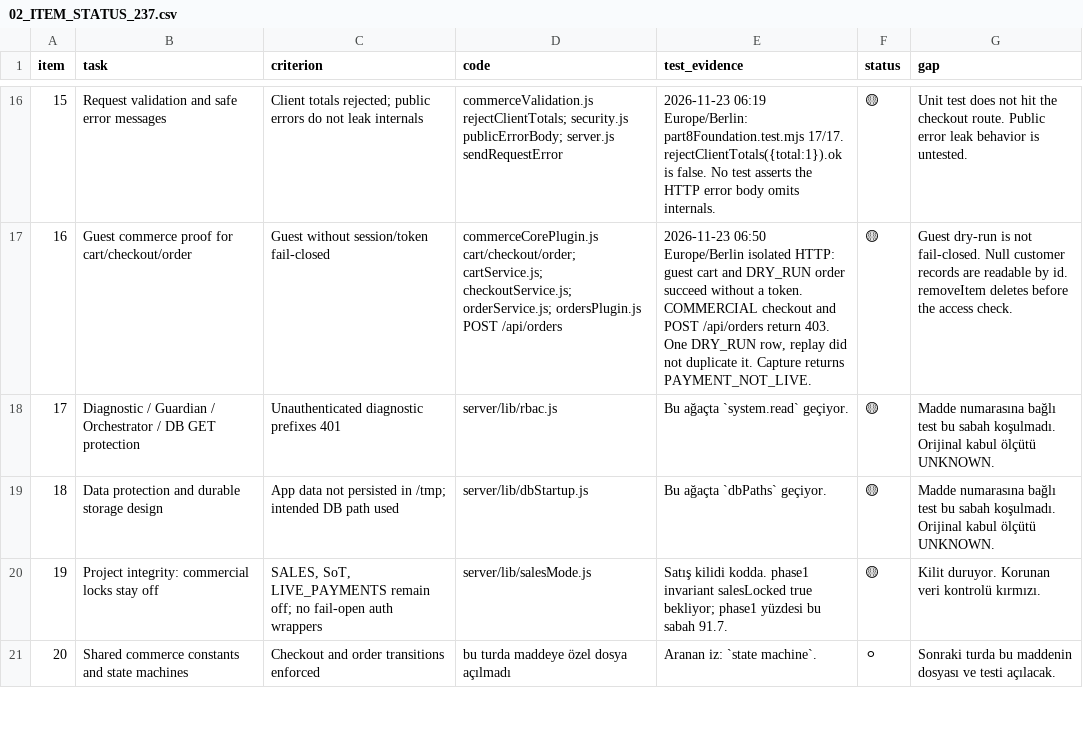
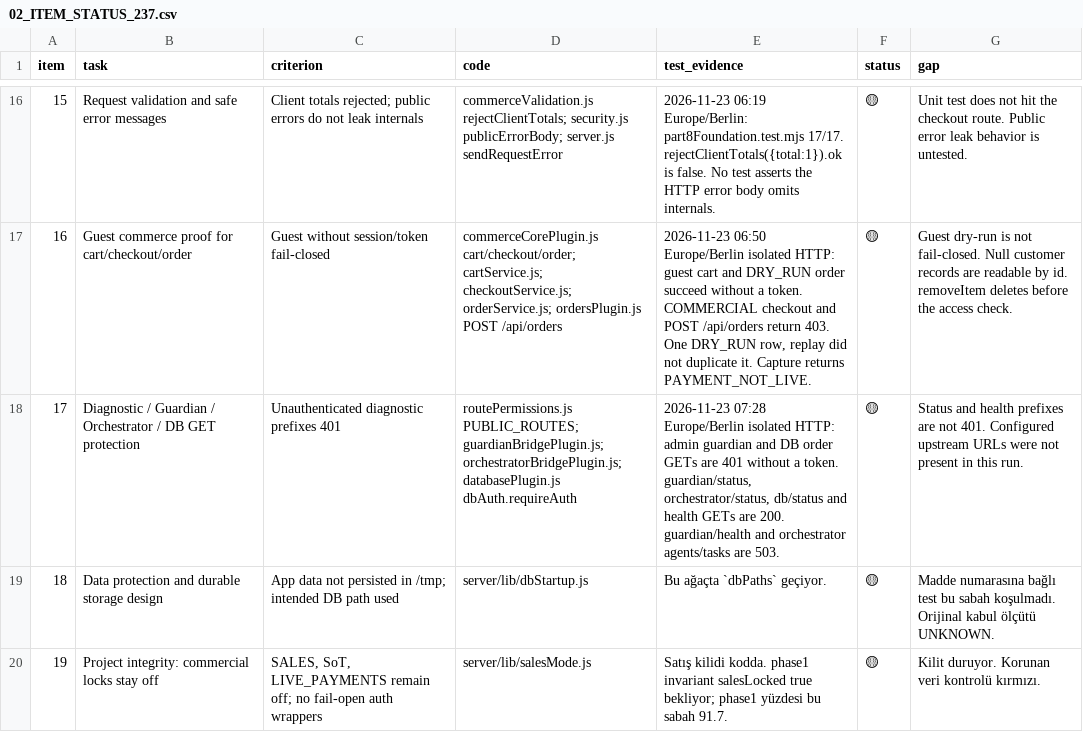
Before and after one commit to Buzzard-de/Buzzard, a CSV file: docs/buzzard-237-status-2026-11-23/02_ITEM_STATUS_237.csv, drawn as a sheet; only a part is shown, gaps mark what is left out; the shorter side is filled out with more unchanged rows.

```diff
--- a/docs/buzzard-237-status-2026-11-23/02_ITEM_STATUS_237.csv
+++ b/docs/buzzard-237-status-2026-11-23/02_ITEM_STATUS_237.csv
@@ -17,3 +17,3 @@ item,task,criterion,code,test_evidence,status,gap
 16,Guest commerce proof for cart/checkout/order,Guest without session/token fail-closed,"commerceCorePlugin.js cart/checkout/order; cartService.js; checkoutService.js; orderService.js; ordersPlugin.js POST /api/orders","2026-11-23 06:50 Europe/Berlin isolated HTTP: guest cart and DRY_RUN order succeed without a token. COMMERCIAL checkout and POST /api/orders return 403. One DRY_RUN row, replay did not duplicate it. Capture returns PAYMENT_NOT_LIVE.",🟡,"Guest dry-run is not fail-closed. Null customer records are readable by id. removeItem deletes before the access check."
-17,Diagnostic / Guardian / Orchestrator / DB GET protection,Unauthenticated diagnostic prefixes 401,server/lib/rbac.js,Bu ağaçta `system.read` geçiyor.,🟡,Madde numarasına bağlı test bu sabah koşulmadı. Orijinal kabul ölçütü UNKNOWN.
+17,Diagnostic / Guardian / Orchestrator / DB GET protection,Unauthenticated diagnostic prefixes 401,"routePermissions.js PUBLIC_ROUTES; guardianBridgePlugin.js; orchestratorBridgePlugin.js; databasePlugin.js dbAuth.requireAuth","2026-11-23 07:28 Europe/Berlin isolated HTTP: admin guardian and DB order GETs are 401 without a token. guardian/status, orchestrator/status, db/status and health GETs are 200. guardian/health and orchestrator agents/tasks are 503.",🟡,"Status and health prefixes are not 401. Configured upstream URLs were not present in this run."
 18,Data protection and durable storage design,App data not persisted in /tmp; intended DB path used,server/lib/dbStartup.js,Bu ağaçta `dbPaths` geçiyor.,🟡,Madde numarasına bağlı test bu sabah koşulmadı. Orijinal kabul ölçütü UNKNOWN.
```
Also changed, not shown: 2 other files.
